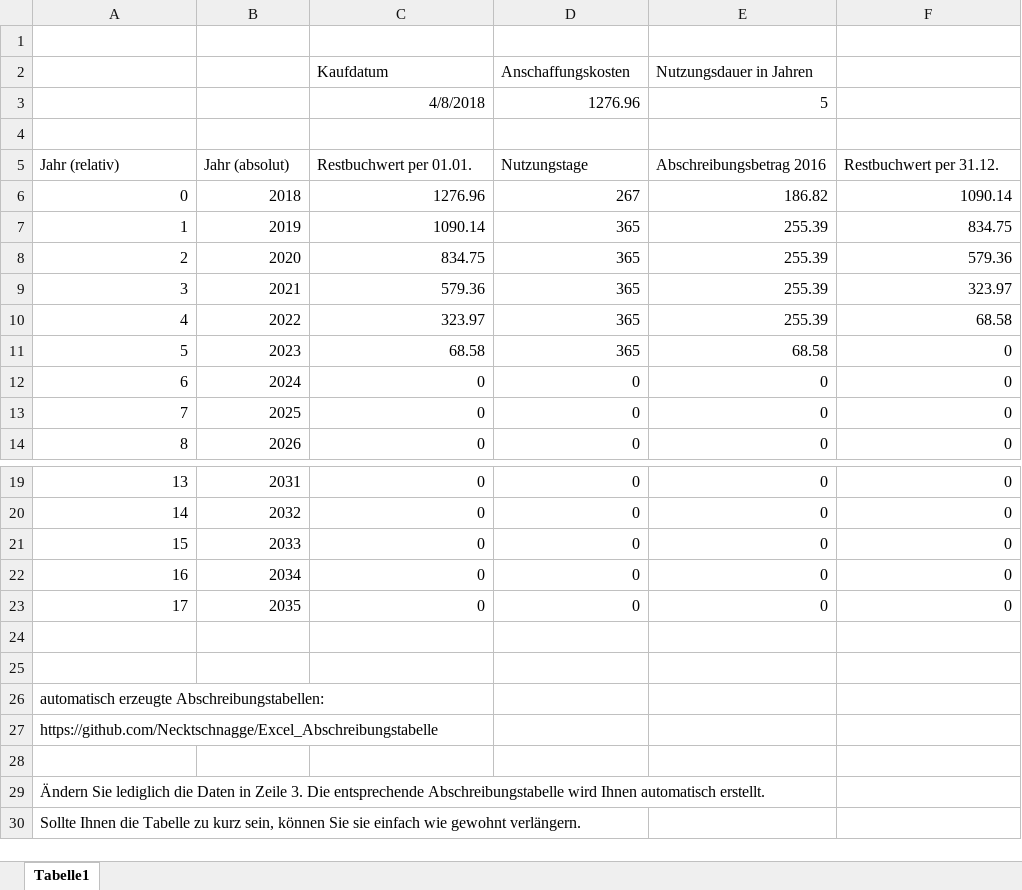
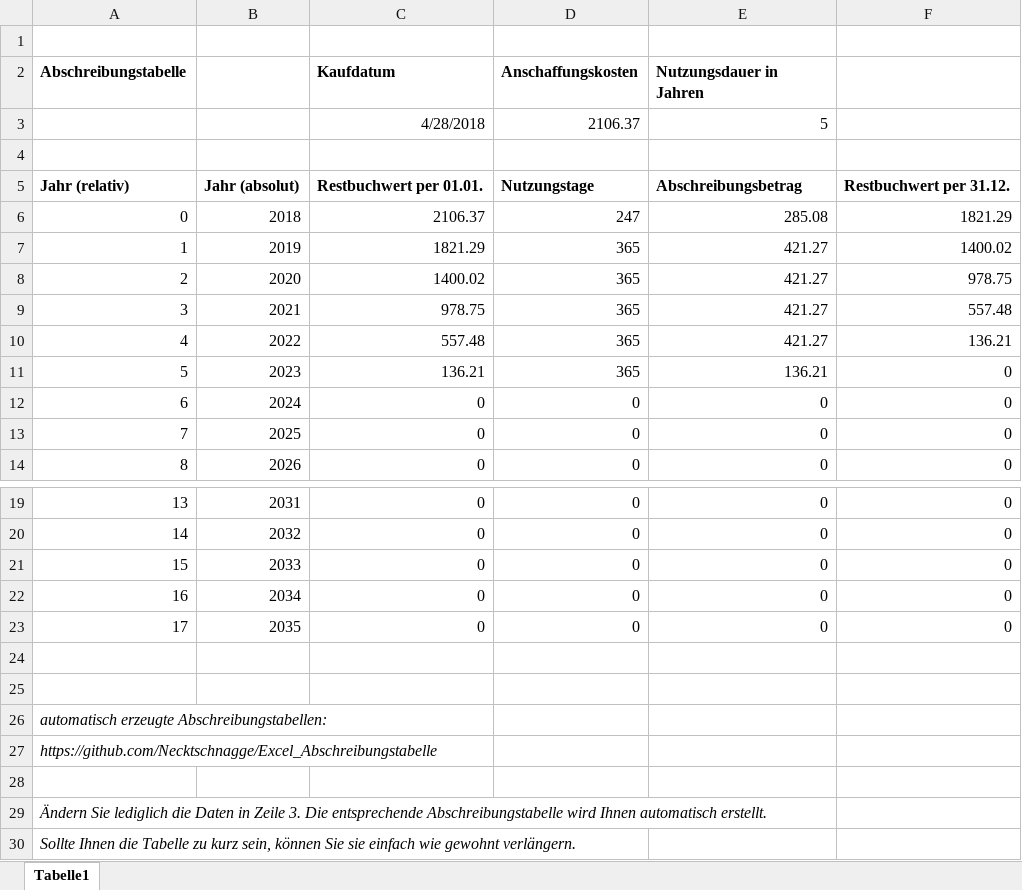
Before and after one commit to Necktschnagge/Excel_Abschreibungstabelle, an Excel workbook: gen_abschreibung.xlsx, sheet Tabelle1, drawn as a sheet; only a part is shown, gaps mark what is left out; values as stored, in another font and other column widths than the file's, no borders; the diff names each change by its address in the sheet, - before the commit and + after, or states it on an @@ line.

Commit message:
fix

```diff
--- a/gen_abschreibung.xlsx (sheet Tabelle1)
+++ b/gen_abschreibung.xlsx (sheet Tabelle1)
-A2: (empty)
+A2: Abschreibungstabelle
-C2:E2 bold: off
+C2:E2 bold: on
-C3 (Kaufdatum): 4/8/2018
+C3 (Kaufdatum): 4/28/2018
-D3 (Anschaffungskosten): 1276.96
+D3 (Anschaffungskosten): 2106.37
-A5:F5 bold: off
+A5:F5 bold: on
-E5 (Nutzungsdauer in Jahren): Abschreibungsbetrag 2016
+E5 (Nutzungsdauer in Jahren): Abschreibungsbetrag
-C6 (Kaufdatum): 1276.96
+C6 (Kaufdatum): 2106.37
-D6 (Anschaffungskosten): 267
+D6 (Anschaffungskosten): 247
-E6 (Nutzungsdauer in Jahren): 186.82
+E6 (Nutzungsdauer in Jahren): 285.08
-F6: 1090.14
+F6: 1821.29
-C7 (Kaufdatum): 1090.14
+C7 (Kaufdatum): 1821.29
-E7:E10 (Nutzungsdauer in Jahren): 255.39
+E7:E10 (Nutzungsdauer in Jahren): 421.27
-F7: 834.75
+F7: 1400.02
-C8 (Kaufdatum): 834.75
+C8 (Kaufdatum): 1400.02
-F8: 579.36
+F8: 978.75
-C9 (Kaufdatum): 579.36
+C9 (Kaufdatum): 978.75
-F9: 323.97
+F9: 557.48
-C10 (Kaufdatum): 323.97
+C10 (Kaufdatum): 557.48
-F10: 68.58
+F10: 136.21
-C11 (Kaufdatum): 68.58
+C11 (Kaufdatum): 136.21
-E11 (Nutzungsdauer in Jahren): 68.58
+E11 (Nutzungsdauer in Jahren): 136.21
-A26:A27 italic: off
+A26:A27 italic: on
-A29:A30 italic: off
+A29:A30 italic: on
```
